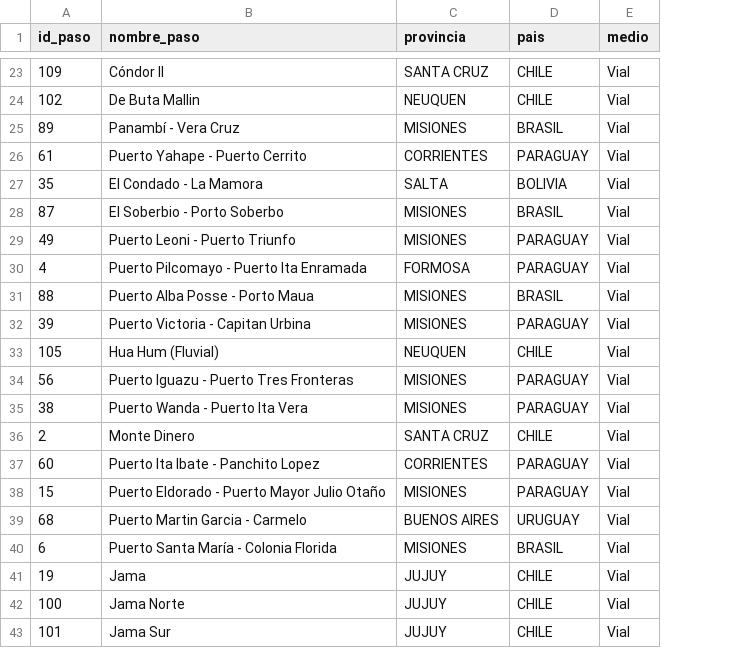
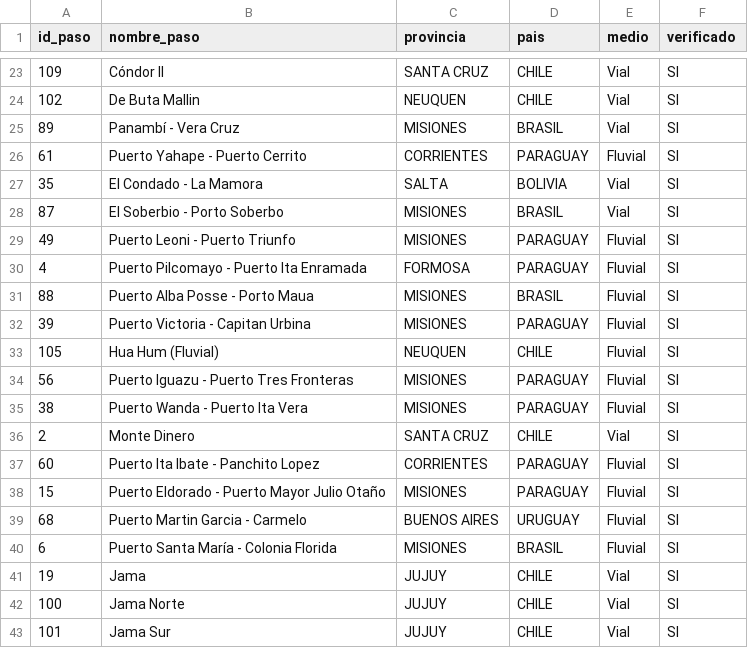
Before and after one commit to battagliam0707-jpg/Pasos-Fronterizos, a CSV file: maestro_pasos.csv, drawn as a sheet; only a part is shown, gaps mark what is left out; the diff covers the shown part only; the diff names each change by its address in the sheet, - before the commit and + after, or states it on an @@ line.

```diff
--- a/maestro_pasos.csv
+++ b/maestro_pasos.csv
+column F (verificado), rows 23-43: all SI
-E26 (medio): Vial
+E26 (medio): Fluvial
-E29:E35 (medio): Vial
+E29:E35 (medio): Fluvial
-E37:E40 (medio): Vial
+E37:E40 (medio): Fluvial
```
Also changed, not shown: 27 edited cells elsewhere in this file, consolidado_pasos_2026.csv.
